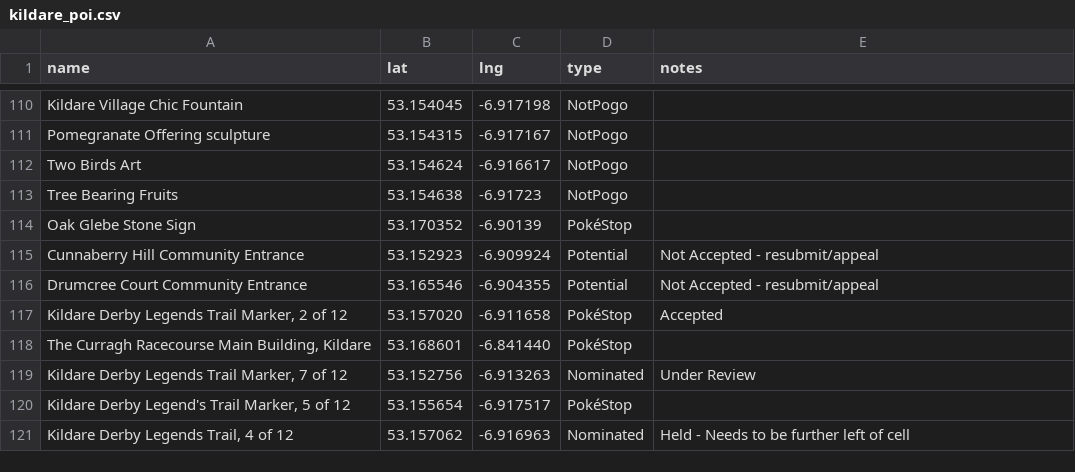
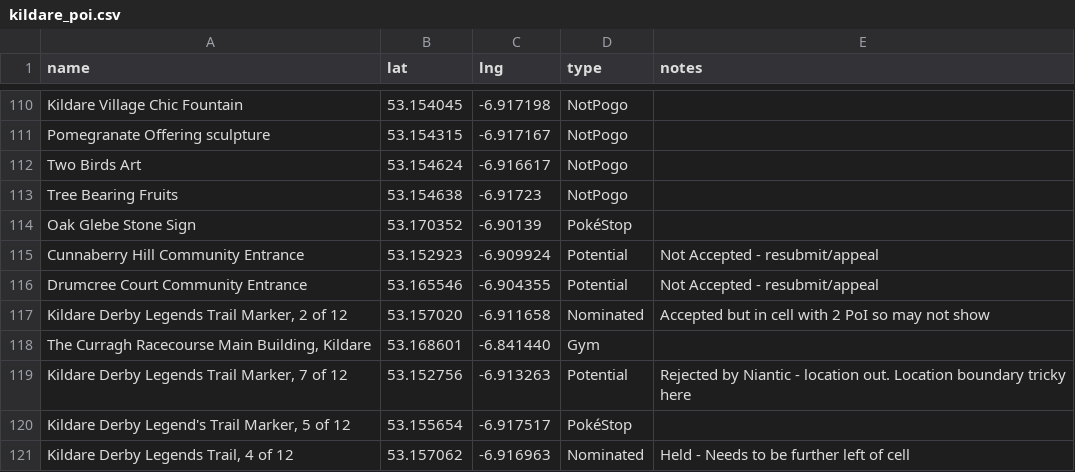
Before and after one commit to gsmitheidw/pogo-s2-kildare, a CSV file: kildare_poi.csv, drawn as a sheet; only a part is shown, gaps mark what is left out.

Commit message:
update csv

```diff
--- a/kildare_poi.csv
+++ b/kildare_poi.csv
@@ -116,5 +116,5 @@ Cunnaberry Hill Community Entrance,53.152923,-6.909924,Potential,Not Accepted -
 Drumcree Court Community Entrance,53.165546,-6.904355,Potential,Not Accepted - resubmit/appeal
-"Kildare Derby Legends Trail Marker, 2 of 12",53.157020,-6.911658,PokéStop,Accepted
-"The Curragh Racecourse Main Building, Kildare",53.168601,-6.841440,PokéStop
-"Kildare Derby Legends Trail Marker, 7 of 12",53.152756,-6.913263,Nominated,Under Review
+"Kildare Derby Legends Trail Marker, 2 of 12",53.157020,-6.911658,Nominated,Accepted but in cell with 2 PoI so may not show
+"The Curragh Racecourse Main Building, Kildare",53.168601,-6.841440,Gym
+"Kildare Derby Legends Trail Marker, 7 of 12",53.152756,-6.913263,Potential,Rejected by Niantic - location out. Location boundary tricky here
 "Kildare Derby Legend's Trail Marker, 5 of 12",53.155654,-6.917517,PokéStop
```
